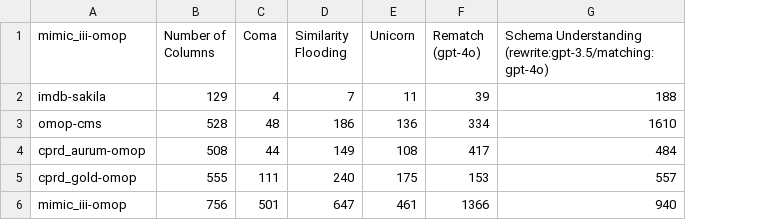
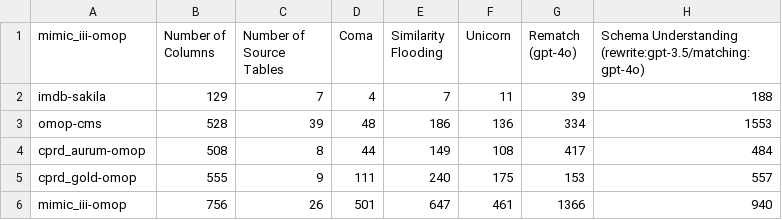
Before and after one commit to knowledge-fusion/LLMatch, a CSV file: dataset/match_result/scalability_study.csv, drawn as a sheet; addresses are those after the commit; the diff names each change by its address in the sheet, - before the commit and + after, or states it on an @@ line.

```diff
--- a/dataset/match_result/scalability_study.csv
+++ b/dataset/match_result/scalability_study.csv
+column C (Number of Source Tables), rows 2-6: 7 | 39 | 8 | 9 | 26
-H3: 1610
+H3: 1553
```
Also changed, not shown: dataset/match_result/evaluation_result_all_f1.csv, 7 other files.
